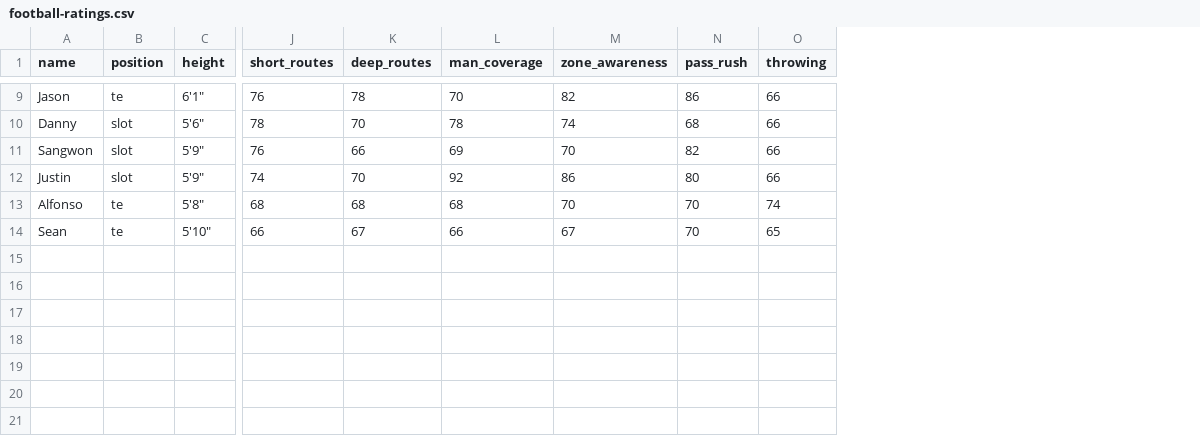
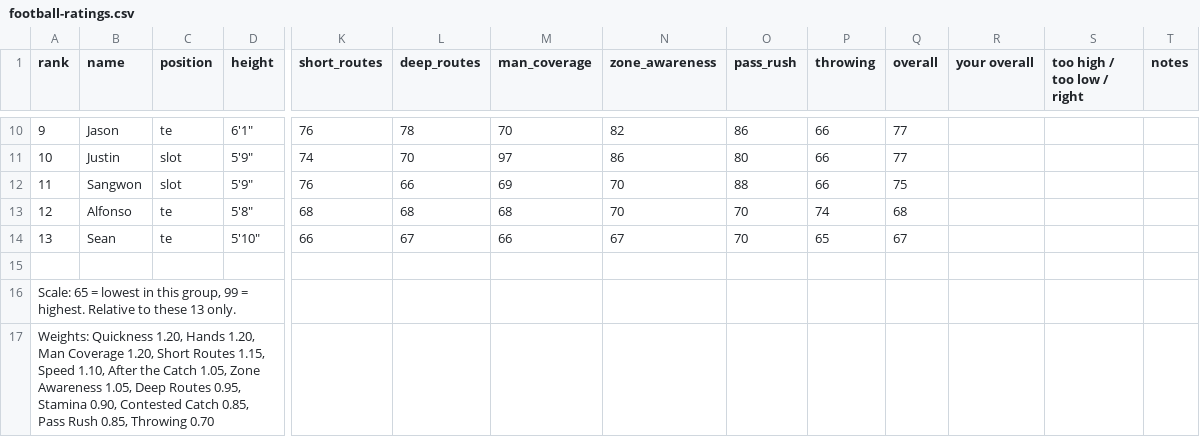
Before and after one commit to KylanHuynh7/Nash, a CSV file: football-ratings.csv, drawn as a sheet; only a part is shown, gaps mark what is left out; removed rows and columns are numbered as before the commit, all else as after; rows hold the shown columns only; the diff covers the shown part only; the diff names each change by its address in the sheet, - before the commit and + after, or states it on an @@ line.

```diff
--- a/football-ratings.csv
+++ b/football-ratings.csv
+column A (rank), rows 10-11: 9 | 10; rows 13-14: 12 | 13
+column Q (overall), rows 10-11: 77 | 77; rows 13-14: 68 | 67
+column R (your overall), empty
+column S (too high / too low / right), empty
+column T (notes), empty
-row 10: Danny | slot | 5'6" | 78 | 70 | 78 | 74 | 68 | 66
-row 11: Sangwon | slot | 5'9" | 76 | 66 | 69 | 70 | 82 | 66
-M11 (man_coverage): 92
+M11 (man_coverage): 97
+row 12: 11 | Sangwon | slot | 5'9" | 76 | 66 | 69 | 70 | 88 | 66 | 75
+row 15: (empty)
+row 16: Scale: 65 = lowest in this group, 99 = highest. Relative to these 13 only.
+row 17: Weights: Quickness 1.20, Hands 1.20, Man Coverage 1.20, Short Routes 1.15, Speed 1.10, After the Catch 1.05, Zone Awareness 1.05, Deep Routes 0.95, Stamina 0.90, Contested Catch 0.85, Pass Rush 0.85, Throwing 0.70
```
Also changed, not shown: 2 added rows, 1 removed row and 9 edited cells elsewhere in this file, 1 other file.
